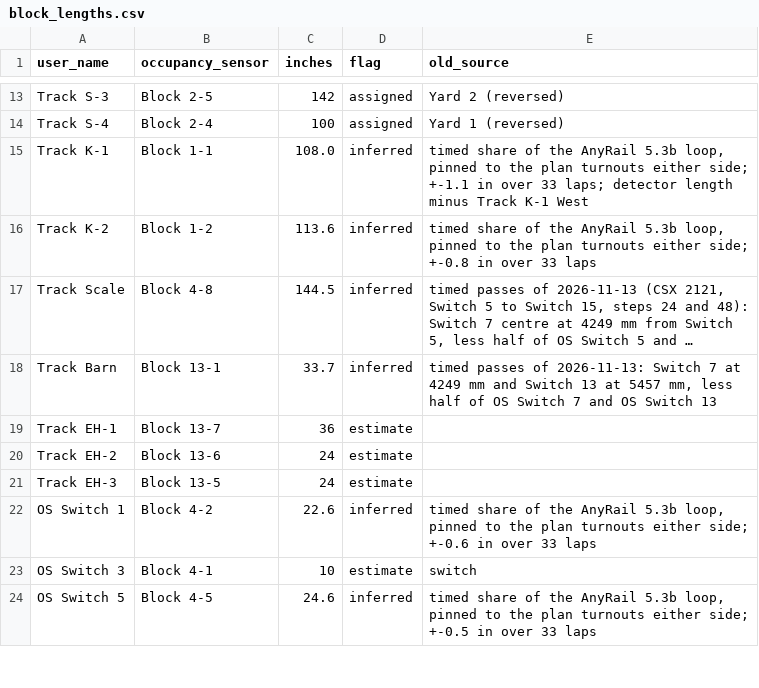
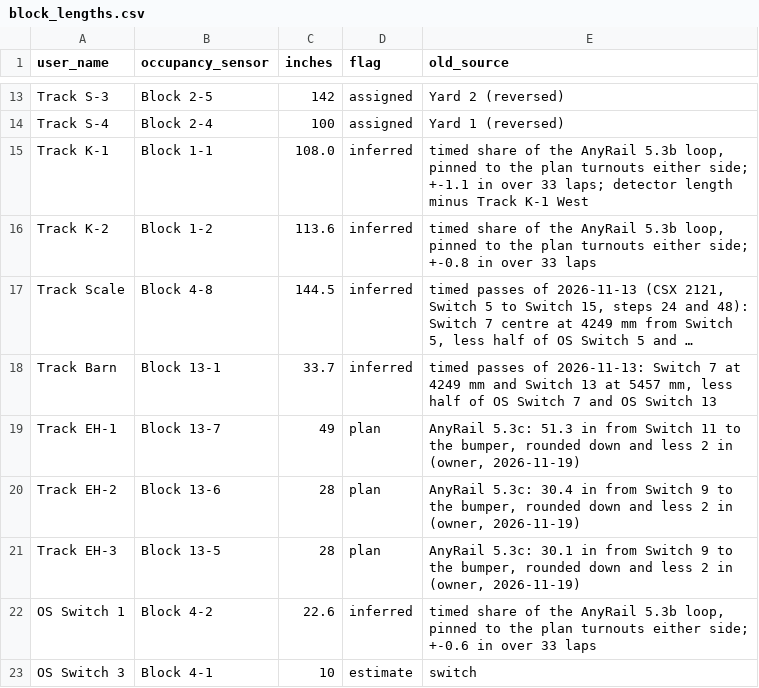
Before and after one commit to lnevo/hart, a CSV file: jmri/layouts/hart/data/block_lengths.csv, drawn as a sheet; only a part is shown, gaps mark what is left out; the shorter side is filled out with more unchanged rows; long unchanged cells end in …; the diff names each change by its address in the sheet, - before the commit and + after, or states it on an @@ line.

```diff
--- a/jmri/layouts/hart/data/block_lengths.csv
+++ b/jmri/layouts/hart/data/block_lengths.csv
-C19 (inches): 36
+C19 (inches): 49
-D19:D21 (flag): estimate
+D19:D21 (flag): plan
-E19 (old_source): (empty)
+E19 (old_source): AnyRail 5.3c: 51.3 in from Switch 11 to the bumper, rounded down and less 2 in (owner, 2026-11-19)
-C20:C21 (inches): 24
+C20:C21 (inches): 28
-E20 (old_source): (empty)
+E20 (old_source): AnyRail 5.3c: 30.4 in from Switch 9 to the bumper, rounded down and less 2 in (owner, 2026-11-19)
-E21 (old_source): (empty)
+E21 (old_source): AnyRail 5.3c: 30.1 in from Switch 9 to the bumper, rounded down and less 2 in (owner, 2026-11-19)
```
Also changed, not shown: jmri/layouts/hart/data/schematic/staging_signals.csv, jmri/layouts/hart/data/schematic/staging_signals_virtual.csv, 3 other files.
